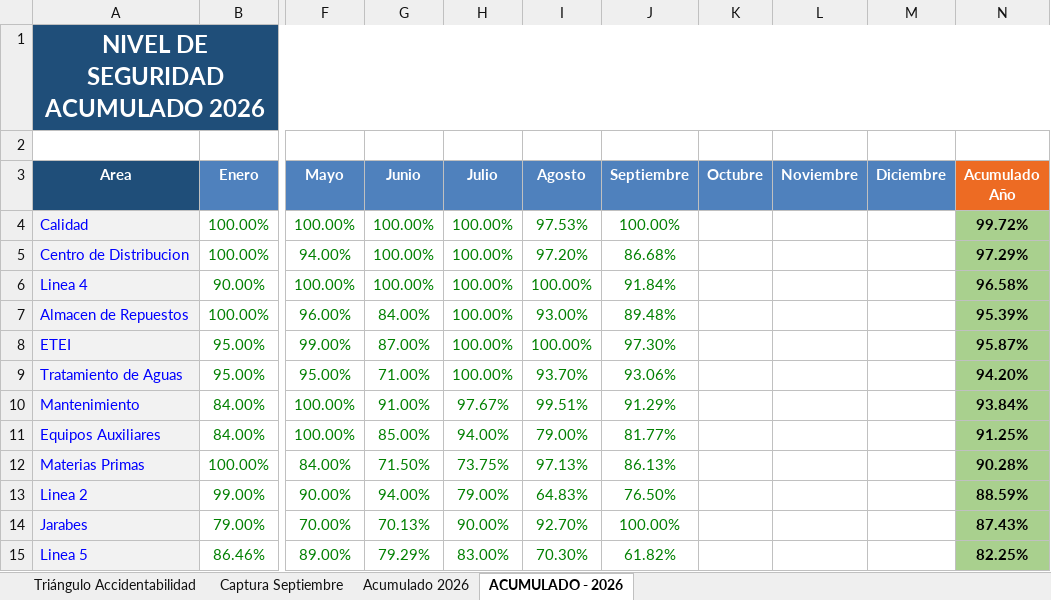
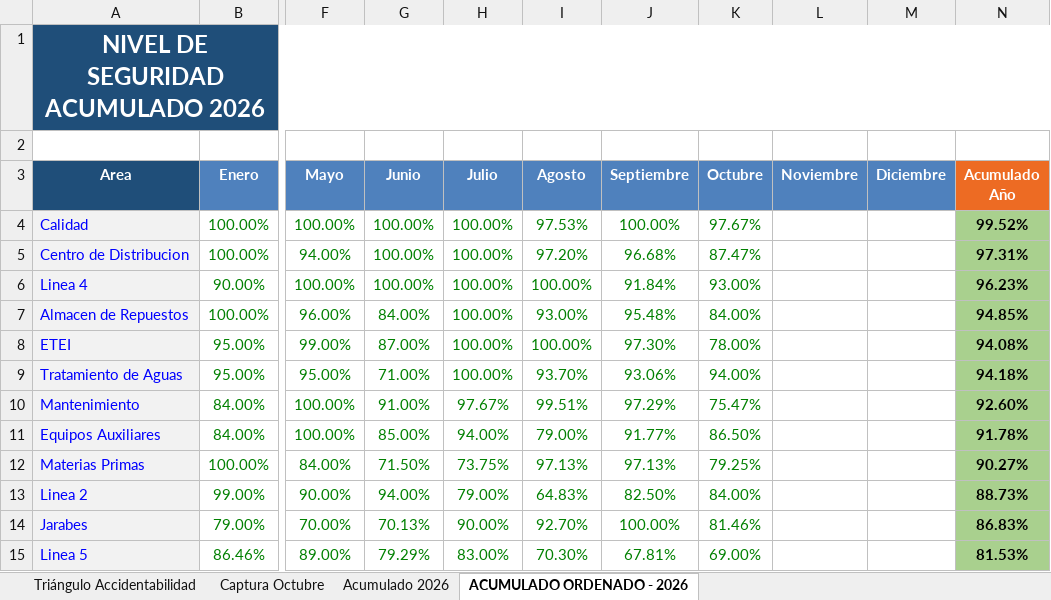
Before and after one commit to gestorssocuyo2026/DASHBOARDACTOSYCONDICIONES, an Excel workbook: NUEVO_NIVEL_DE_SEGURIDAD_2026_CBC-CUYOTENANGO.xlsx, sheet ACUMULADO ORDENADO - 2026, drawn as a sheet; only a part is shown, gaps mark what is left out; values as stored, in another font and other column widths than the file's, no borders; charts and pictures not drawn; the diff covers the shown part only; the diff names each change by its address in the sheet, - before the commit and + after, or states it on an @@ line.

```diff
--- a/NUEVO_NIVEL_DE_SEGURIDAD_2026_CBC-CUYOTENANGO.xlsx (sheet ACUMULADO ORDENADO - 2026)
+++ b/NUEVO_NIVEL_DE_SEGURIDAD_2026_CBC-CUYOTENANGO.xlsx (sheet ACUMULADO ORDENADO - 2026)
-sheet tab: ACUMULADO - 2026
+sheet tab: ACUMULADO ORDENADO - 2026
@@ sheet tab hidden: Captura Septiembre @@
@@ sheet tab unhidden: Captura Octubre @@
-K4 (Octubre): (empty)
+K4 (Octubre): 97.67%
-N4 (Acumulado Año): 99.72%
+N4 (Acumulado Año): 99.52%
-J5 (Septiembre): 86.68%
+J5 (Septiembre): 96.68%
-K5 (Octubre): (empty)
+K5 (Octubre): 87.47%
-N5 (Acumulado Año): 97.29%
+N5 (Acumulado Año): 97.31%
-K6 (Octubre): (empty)
+K6 (Octubre): 93.00%
-N6 (Acumulado Año): 96.58%
+N6 (Acumulado Año): 96.23%
-J7 (Septiembre): 89.48%
+J7 (Septiembre): 95.48%
-K7 (Octubre): (empty)
+K7 (Octubre): 84.00%
-N7 (Acumulado Año): 95.39%
+N7 (Acumulado Año): 94.85%
-K8 (Octubre): (empty)
+K8 (Octubre): 78.00%
-N8 (Acumulado Año): 95.87%
+N8 (Acumulado Año): 94.08%
-K9 (Octubre): (empty)
+K9 (Octubre): 94.00%
-N9 (Acumulado Año): 94.20%
+N9 (Acumulado Año): 94.18%
-J10 (Septiembre): 91.29%
+J10 (Septiembre): 97.29%
-K10 (Octubre): (empty)
+K10 (Octubre): 75.47%
-N10 (Acumulado Año): 93.84%
+N10 (Acumulado Año): 92.60%
-J11 (Septiembre): 81.77%
+J11 (Septiembre): 91.77%
-K11 (Octubre): (empty)
+K11 (Octubre): 86.50%
-N11 (Acumulado Año): 91.25%
+N11 (Acumulado Año): 91.78%
-J12 (Septiembre): 86.13%
+J12 (Septiembre): 97.13%
-K12 (Octubre): (empty)
+K12 (Octubre): 79.25%
-N12 (Acumulado Año): 90.28%
+N12 (Acumulado Año): 90.27%
-J13 (Septiembre): 76.50%
+J13 (Septiembre): 82.50%
-K13 (Octubre): (empty)
+K13 (Octubre): 84.00%
-N13 (Acumulado Año): 88.59%
+N13 (Acumulado Año): 88.73%
-K14 (Octubre): (empty)
+K14 (Octubre): 81.46%
-N14 (Acumulado Año): 87.43%
+N14 (Acumulado Año): 86.83%
-J15 (Septiembre): 61.82%
+J15 (Septiembre): 67.81%
-K15 (Octubre): (empty)
+K15 (Octubre): 69.00%
-N15 (Acumulado Año): 82.25%
+N15 (Acumulado Año): 81.53%
```
Also changed, not shown: 11 edited cells elsewhere in this sheet, sheet Acumulado 2026, sheet Triángulo Accidentabilidad, charts or pictures.
